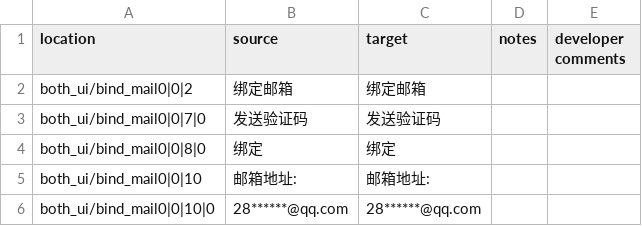
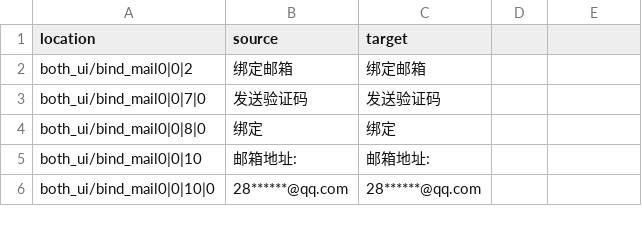
Before and after one commit to yf-dev/majsoul-plus-korean, a CSV file: data/translation/templates/translate_json.csv, drawn as a sheet; only a part is shown; the diff names each change by its address in the sheet, - before the commit and + after, or states it on an @@ line.

Commit message:
Remove note and comment header

```diff
--- a/data/translation/templates/translate_json.csv
+++ b/data/translation/templates/translate_json.csv
-D1: notes
+D1: (empty)
-E1: developer comments
+E1: (empty)
```
Also changed, not shown: data/translation/translate_json.csv, data/translation/translate_sheet.csv, 3 other files.
